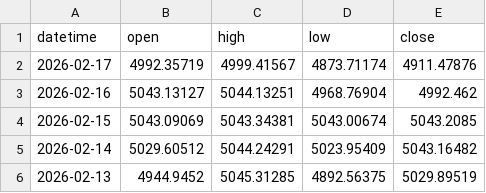
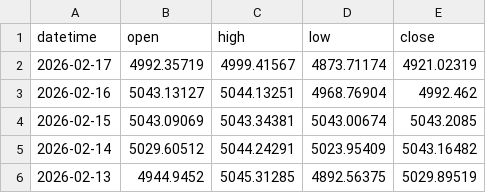
Before and after one commit to FulinQ/AQT, a CSV file: Gold/After_Meeting/all_gold_data.csv, drawn as a sheet; only a part is shown.

```diff
--- a/Gold/After_Meeting/all_gold_data.csv
+++ b/Gold/After_Meeting/all_gold_data.csv
@@ -1,3 +1,3 @@
 datetime,open,high,low,close
-2026-02-17,4992.35719,4999.41567,4873.71174,4911.47876
+2026-02-17,4992.35719,4999.41567,4873.71174,4921.02319
 2026-02-16,5043.13127,5044.13251,4968.76904,4992.462
```
Also changed, not shown: Gold/After_Meeting/gold_price_model_data.csv, 2 other files.
